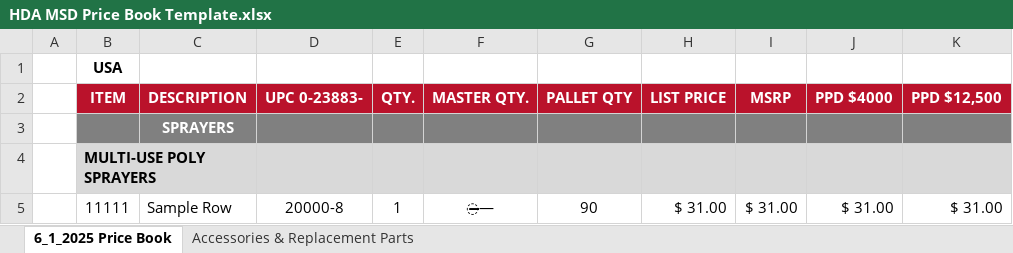
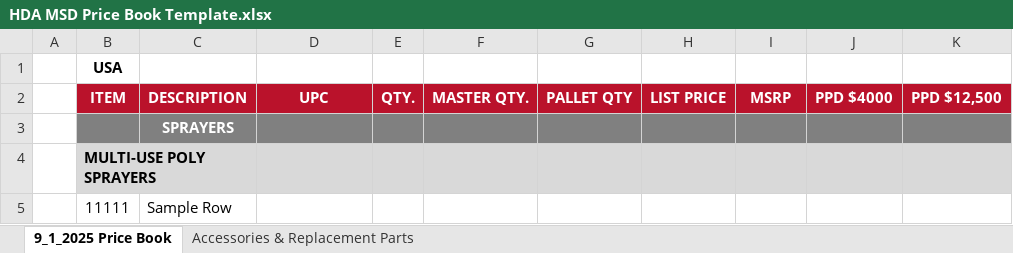
Before and after one commit to ChapinLittleboy/PCFDev, an Excel workbook: PcfManager/Templates/PriceBooks/HDA MSD Price Book Template.xlsx, sheet 9_1_2025 Price Book, drawn as a sheet; values as stored, in another font and other column widths than the file's, no borders; charts and pictures not drawn; the diff names each change by its address in the sheet, - before the commit and + after, or states it on an @@ line.

Commit message:
Pricebook creation now includes the added fields UPC, QTY, master and pallet qty.

```diff
--- a/PcfManager/Templates/PriceBooks/HDA MSD Price Book Template.xlsx (sheet 9_1_2025 Price Book)
+++ b/PcfManager/Templates/PriceBooks/HDA MSD Price Book Template.xlsx (sheet 9_1_2025 Price Book)
-sheet tab: 6_1_2025 Price Book
+sheet tab: 9_1_2025 Price Book
-D2: UPC 0-23883-
+D2: UPC
-D5: 20000-8
+D5: (empty)
-E5: 1
+E5: (empty)
-F5: ̶̶̶̶—
+F5: (empty)
-G5: 90
+G5: (empty)
-H5: $ 31.00
+H5: (empty)
-I5: $ 31.00
+I5: (empty)
-J5: $ 31.00
+J5: (empty)
-K5: $ 31.00
+K5: (empty)
```
Also changed, not shown: sheet Accessories & Replacement Parts, charts or pictures, 18 other files.
